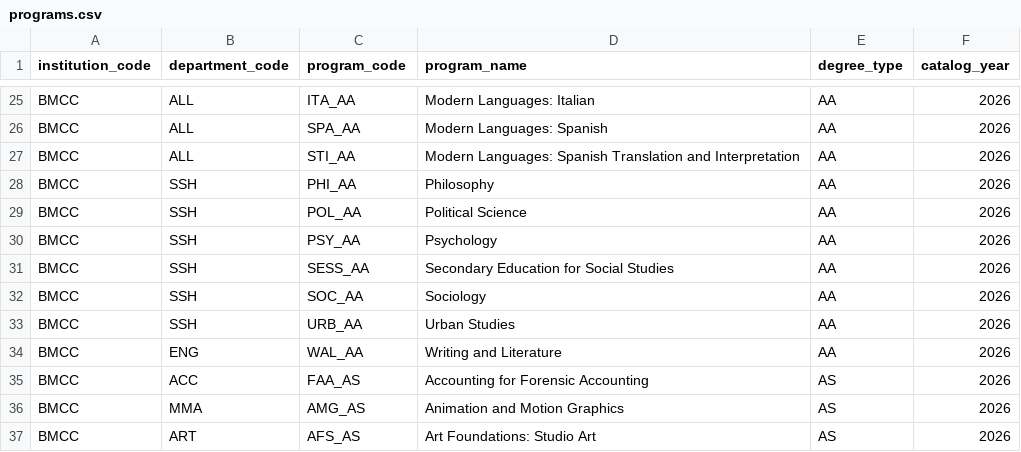
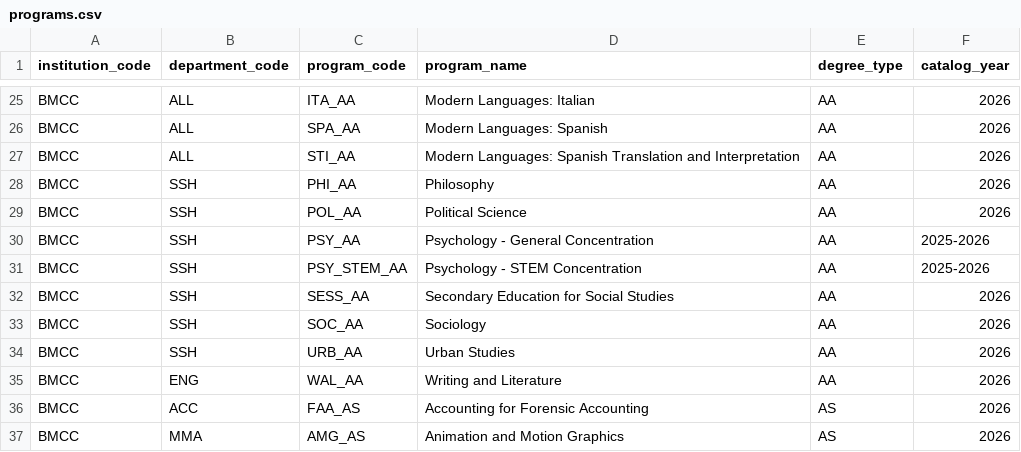
Before and after one commit to dmitrivanov/academic-advisement-system, a CSV file: docs/programs.csv, drawn as a sheet; only a part is shown, gaps mark what is left out; the shorter side is filled out with more unchanged rows.

```diff
--- a/docs/programs.csv
+++ b/docs/programs.csv
@@ -29,3 +29,4 @@ BMCC,SSH,PHI_AA,Philosophy,AA,2026
 BMCC,SSH,POL_AA,Political Science,AA,2026
-BMCC,SSH,PSY_AA,Psychology,AA,2026
+BMCC,SSH,PSY_AA,Psychology - General Concentration,AA,2025-2026
+BMCC,SSH,PSY_STEM_AA,Psychology - STEM Concentration,AA,2025-2026
 BMCC,SSH,SESS_AA,Secondary Education for Social Studies,AA,2026
```
Also changed, not shown: docs/program_choice_group_adjustments.csv, 11 other files.
